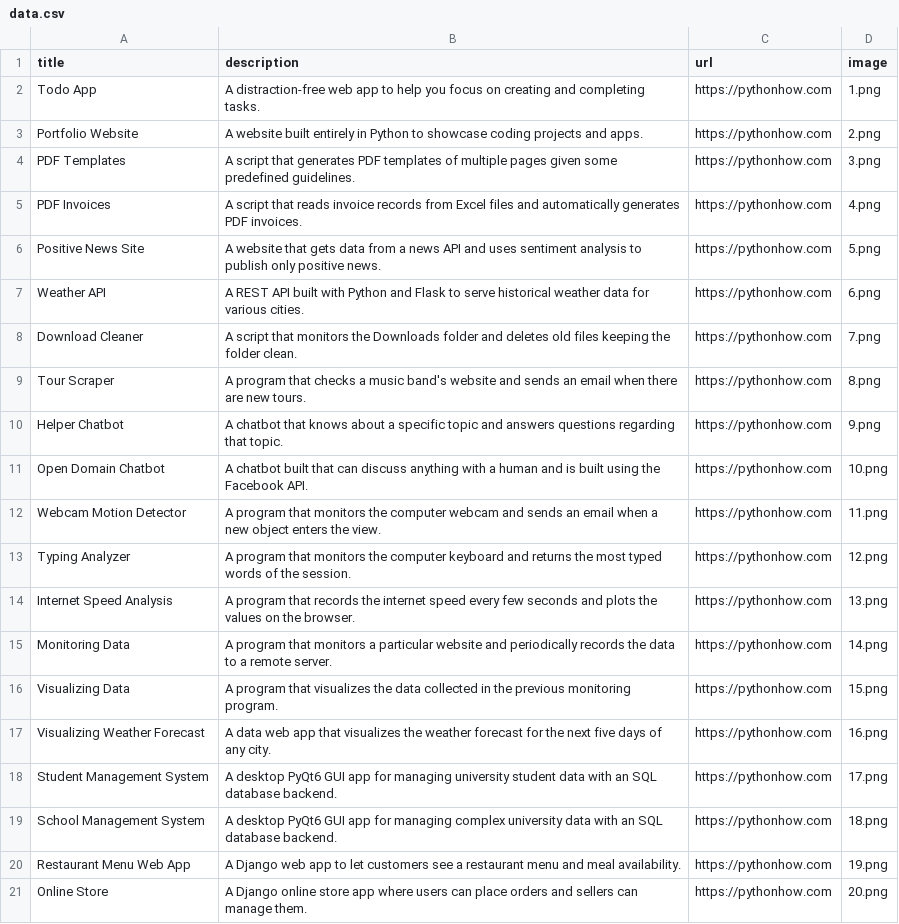
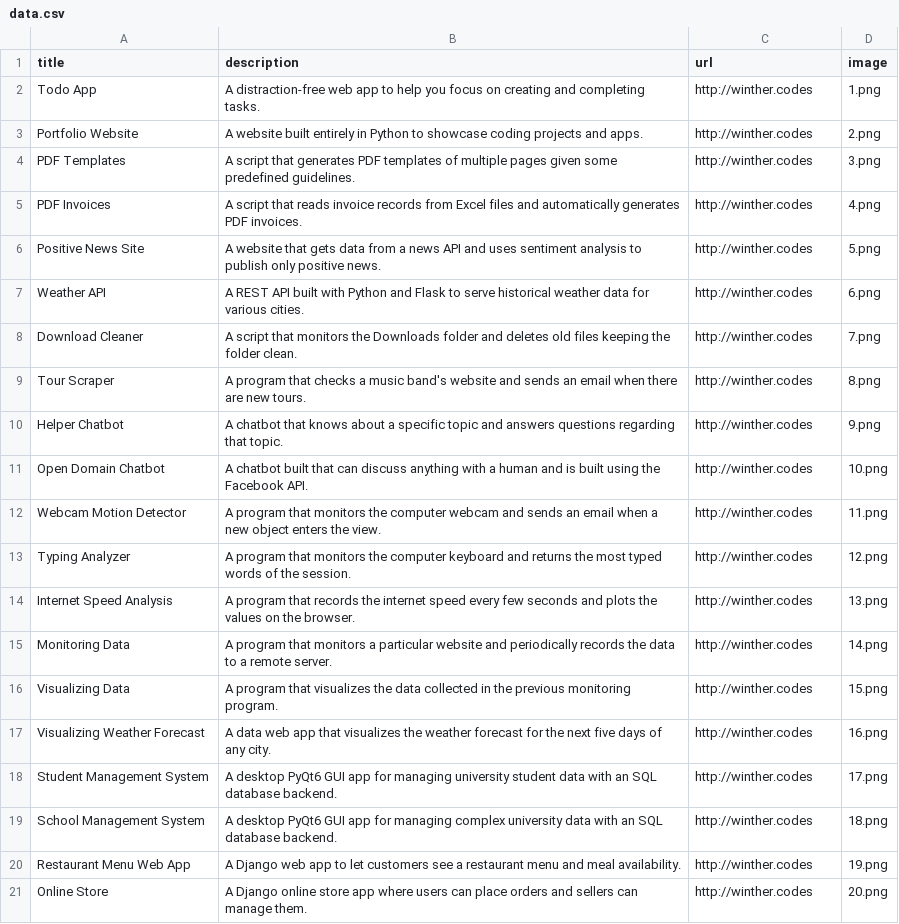
Before and after one commit to martinwinther/python-portfolio, a CSV file: data.csv, drawn as a sheet.

Commit message:
Day 22 Render the app titles in two columns

```diff
--- a/data.csv
+++ b/data.csv
@@ -1,21 +1,21 @@
 title;description;url;image
-Todo App;A distraction-free web app to help you focus on creating and completing tasks.;https://pythonhow.com;1.png
-Portfolio Website;A website built entirely in Python to showcase coding projects and apps.;https://pythonhow.com;2.png
-PDF Templates;A script that generates PDF templates of multiple pages given some predefined guidelines.;https://pythonhow.com;3.png
-PDF Invoices;A script that reads invoice records from Excel files and automatically generates PDF invoices.;https://pythonhow.com;4.png
-Positive News Site;A website that gets data from a news API and uses sentiment analysis to publish only positive news.;https://pythonhow.com;5.png
-Weather API;A REST API built with Python and Flask to serve historical weather data for various cities.;https://pythonhow.com;6.png
-Download Cleaner;A script that monitors the Downloads folder and deletes old files keeping the folder clean.;https://pythonhow.com;7.png
-Tour Scraper;A program that checks a music band's website and sends an email when there are new tours.;https://pythonhow.com;8.png
-Helper Chatbot;A chatbot that knows about a specific topic and answers questions regarding that topic.;https://pythonhow.com;9.png
-Open Domain Chatbot;A chatbot built that can discuss anything with a human and is built using the Facebook API.;https://pythonhow.com;10.png
-Webcam Motion Detector;A program that monitors the computer webcam and sends an email when a new object enters the view.;https://pythonhow.com;11.png
-Typing Analyzer;A program that monitors the computer keyboard and returns the most typed words of the session.;https://pythonhow.com;12.png
-Internet Speed Analysis;A program that records the internet speed every few seconds and plots the values on the browser.;https://pythonhow.com;13.png
-Monitoring Data;A program that monitors a particular website and periodically records the data to a remote server.;https://pythonhow.com;14.png
-Visualizing Data;A program that visualizes the data collected in the previous monitoring program. ;https://pythonhow.com;15.png
-Visualizing Weather Forecast;A data web app that visualizes the weather forecast for the next five days of any city.;https://pythonhow.com;16.png
-Student Management System;A desktop PyQt6 GUI app for managing university student data with an SQL database backend.;https://pythonhow.com;17.png
-School Management System;A desktop PyQt6 GUI app for managing complex university data with an SQL database backend.;https://pythonhow.com;18.png
-Restaurant Menu Web App;A Django web app to let customers see a restaurant menu and meal availability.;https://pythonhow.com;19.png
-Online Store;A Django online store app where users can place orders and sellers can manage them.;https://pythonhow.com;20.png
+Todo App;A distraction-free web app to help you focus on creating and completing tasks.;http://winther.codes;1.png
+Portfolio Website;A website built entirely in Python to showcase coding projects and apps.;http://winther.codes;2.png
+PDF Templates;A script that generates PDF templates of multiple pages given some predefined guidelines.;http://winther.codes;3.png
+PDF Invoices;A script that reads invoice records from Excel files and automatically generates PDF invoices.;http://winther.codes;4.png
+Positive News Site;A website that gets data from a news API and uses sentiment analysis to publish only positive news.;http://winther.codes;5.png
+Weather API;A REST API built with Python and Flask to serve historical weather data for various cities.;http://winther.codes;6.png
+Download Cleaner;A script that monitors the Downloads folder and deletes old files keeping the folder clean.;http://winther.codes;7.png
+Tour Scraper;A program that checks a music band's website and sends an email when there are new tours.;http://winther.codes;8.png
+Helper Chatbot;A chatbot that knows about a specific topic and answers questions regarding that topic.;http://winther.codes;9.png
+Open Domain Chatbot;A chatbot built that can discuss anything with a human and is built using the Facebook API.;http://winther.codes;10.png
+Webcam Motion Detector;A program that monitors the computer webcam and sends an email when a new object enters the view.;http://winther.codes;11.png
+Typing Analyzer;A program that monitors the computer keyboard and returns the most typed words of the session.;http://winther.codes;12.png
+Internet Speed Analysis;A program that records the internet speed every few seconds and plots the values on the browser.;http://winther.codes;13.png
+Monitoring Data;A program that monitors a particular website and periodically records the data to a remote server.;http://winther.codes;14.png
+Visualizing Data;A program that visualizes the data collected in the previous monitoring program. ;http://winther.codes;15.png
+Visualizing Weather Forecast;A data web app that visualizes the weather forecast for the next five days of any city.;http://winther.codes;16.png
+Student Management System;A desktop PyQt6 GUI app for managing university student data with an SQL database backend.;http://winther.codes;17.png
+School Management System;A desktop PyQt6 GUI app for managing complex university data with an SQL database backend.;http://winther.codes;18.png
+Restaurant Menu Web App;A Django web app to let customers see a restaurant menu and meal availability.;http://winther.codes;19.png
+Online Store;A Django online store app where users can place orders and sellers can manage them.;http://winther.codes;20.png
```
Also changed, not shown: 1 other file.
